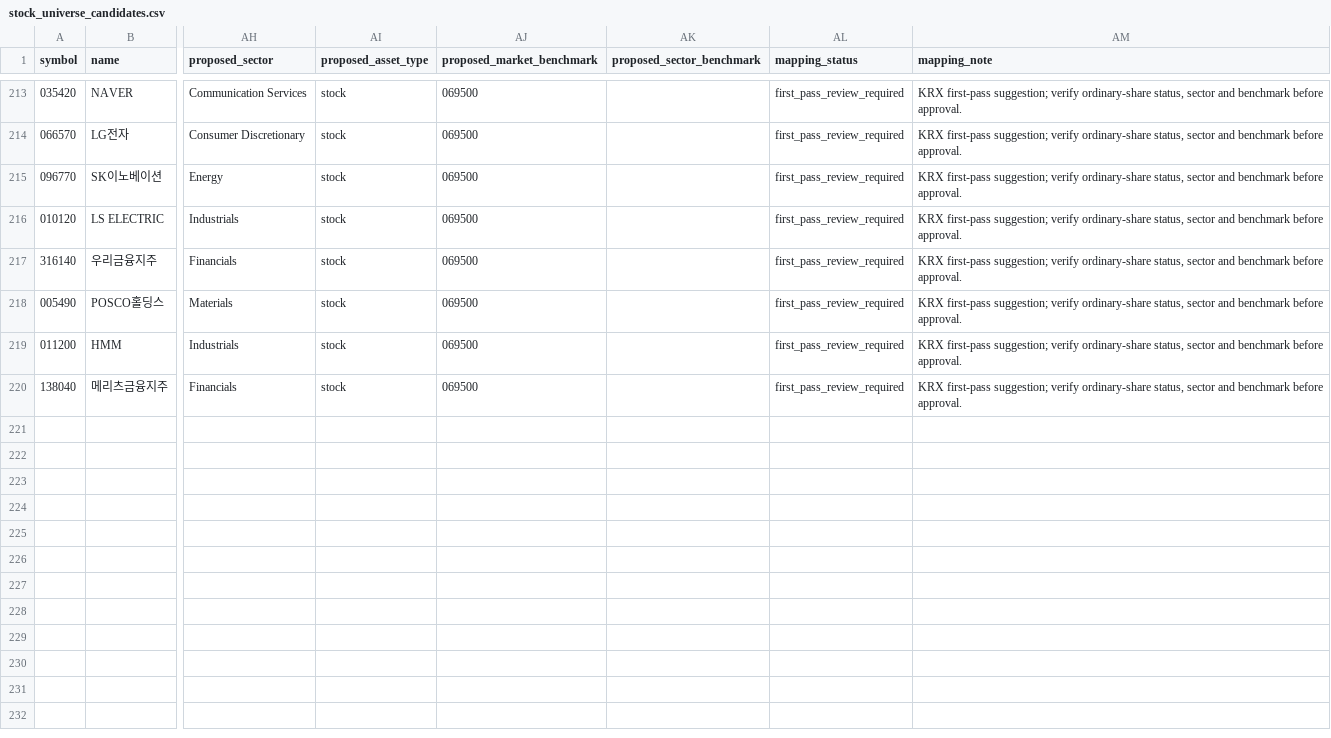
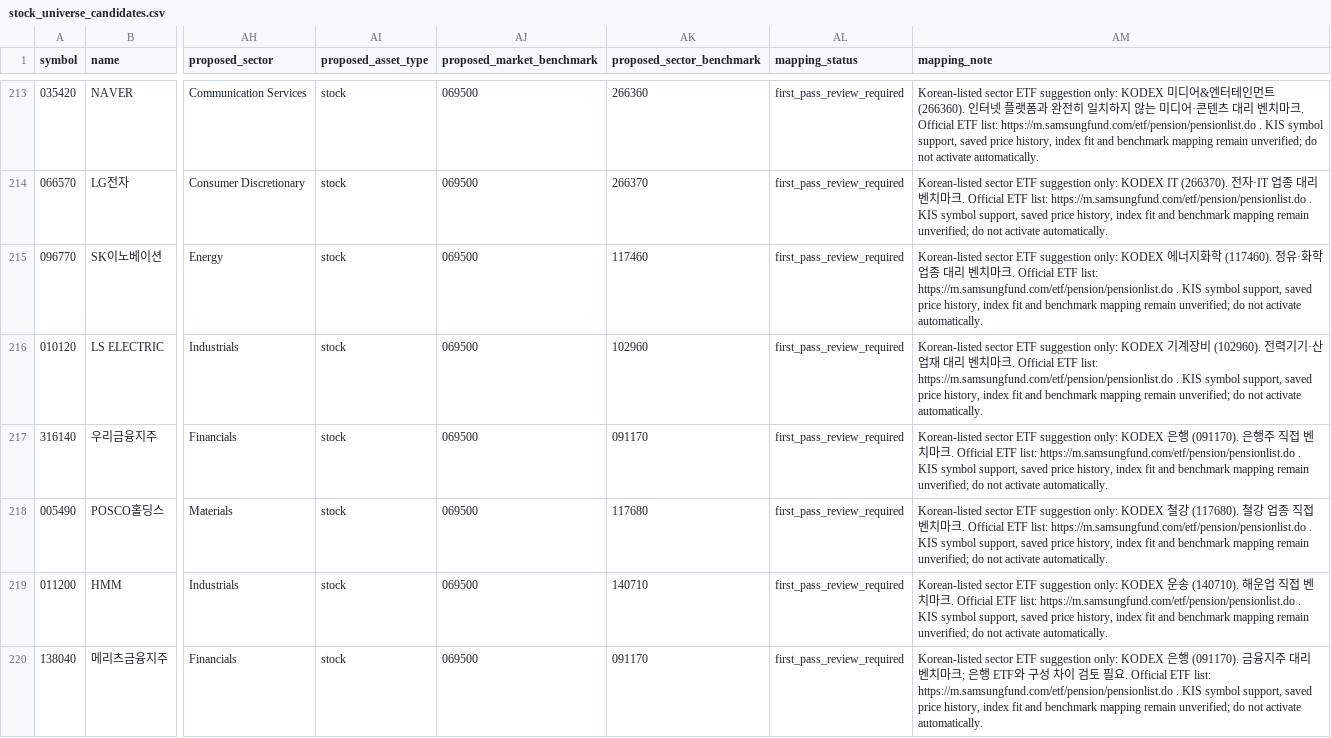
Before and after one commit to wonbosong-arch/global-stage-radar, a CSV file: data/stock_universe_candidates.csv, drawn as a sheet; only a part is shown, gaps mark what is left out; the diff covers the shown part only; the diff names each change by its address in the sheet, - before the commit and + after, or states it on an @@ line.

Commit message:
Add review-only Korean sector ETF benchmark suggestions

```diff
--- a/data/stock_universe_candidates.csv
+++ b/data/stock_universe_candidates.csv
-AK213 (proposed_sector_benchmark): (empty)
+AK213 (proposed_sector_benchmark): 266360
-AM213 (mapping_note): KRX first-pass suggestion; verify ordinary-share status, sector and benchmark before approval.
+AM213 (mapping_note): Korean-listed sector ETF suggestion only: KODEX 미디어&엔터테인먼트 (266360). 인터넷 플랫폼과 완전히 일치하지 않는 미디어·콘텐츠 대리 벤치마크. Official ETF list: https://m.samsungfund.com/etf/pension/pensionlist.do . KIS symbol support, saved price history, index fit and benchmark mapping remain unverified; do not activate automatically.
-AK214 (proposed_sector_benchmark): (empty)
+AK214 (proposed_sector_benchmark): 266370
-AM214 (mapping_note): KRX first-pass suggestion; verify ordinary-share status, sector and benchmark before approval.
+AM214 (mapping_note): Korean-listed sector ETF suggestion only: KODEX IT (266370). 전자·IT 업종 대리 벤치마크. Official ETF list: https://m.samsungfund.com/etf/pension/pensionlist.do . KIS symbol support, saved price history, index fit and benchmark mapping remain unverified; do not activate automatically.
-AK215 (proposed_sector_benchmark): (empty)
+AK215 (proposed_sector_benchmark): 117460
-AM215 (mapping_note): KRX first-pass suggestion; verify ordinary-share status, sector and benchmark before approval.
+AM215 (mapping_note): Korean-listed sector ETF suggestion only: KODEX 에너지화학 (117460). 정유·화학 업종 대리 벤치마크. Official ETF list: https://m.samsungfund.com/etf/pension/pensionlist.do . KIS symbol support, saved price history, index fit and benchmark mapping remain unverified; do not activate automatically.
-AK216 (proposed_sector_benchmark): (empty)
+AK216 (proposed_sector_benchmark): 102960
-AM216 (mapping_note): KRX first-pass suggestion; verify ordinary-share status, sector and benchmark before approval.
+AM216 (mapping_note): Korean-listed sector ETF suggestion only: KODEX 기계장비 (102960). 전력기기·산업재 대리 벤치마크. Official ETF list: https://m.samsungfund.com/etf/pension/pensionlist.do . KIS symbol support, saved price history, index fit and benchmark mapping remain unverified; do not activate automatically.
-AK217 (proposed_sector_benchmark): (empty)
+AK217 (proposed_sector_benchmark): 091170
-AM217 (mapping_note): KRX first-pass suggestion; verify ordinary-share status, sector and benchmark before approval.
+AM217 (mapping_note): Korean-listed sector ETF suggestion only: KODEX 은행 (091170). 은행주 직접 벤치마크. Official ETF list: https://m.samsungfund.com/etf/pension/pensionlist.do . KIS symbol support, saved price history, index fit and benchmark mapping remain unverified; do not activate automatically.
-AK218 (proposed_sector_benchmark): (empty)
+AK218 (proposed_sector_benchmark): 117680
-AM218 (mapping_note): KRX first-pass suggestion; verify ordinary-share status, sector and benchmark before approval.
+AM218 (mapping_note): Korean-listed sector ETF suggestion only: KODEX 철강 (117680). 철강 업종 직접 벤치마크. Official ETF list: https://m.samsungfund.com/etf/pension/pensionlist.do . KIS symbol support, saved price history, index fit and benchmark mapping remain unverified; do not activate automatically.
-AK219 (proposed_sector_benchmark): (empty)
+AK219 (proposed_sector_benchmark): 140710
-AM219 (mapping_note): KRX first-pass suggestion; verify ordinary-share status, sector and benchmark before approval.
+AM219 (mapping_note): Korean-listed sector ETF suggestion only: KODEX 운송 (140710). 해운업 직접 벤치마크. Official ETF list: https://m.samsungfund.com/etf/pension/pensionlist.do . KIS symbol support, saved price history, index fit and benchmark mapping remain unverified; do not activate automatically.
-AK220 (proposed_sector_benchmark): (empty)
+AK220 (proposed_sector_benchmark): 091170
-AM220 (mapping_note): KRX first-pass suggestion; verify ordinary-share status, sector and benchmark before approval.
+AM220 (mapping_note): Korean-listed sector ETF suggestion only: KODEX 은행 (091170). 금융지주 대리 벤치마크; 은행 ETF와 구성 차이 검토 필요. Official ETF list: https://m.samsungfund.com/etf/pension/pensionlist.do . KIS symbol support, saved price history, index fit and benchmark mapping remain unverified; do not activate automatically.
```
Also changed, not shown: 32 edited cells elsewhere in this file.
